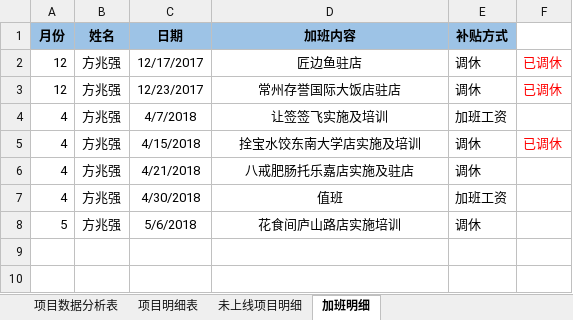
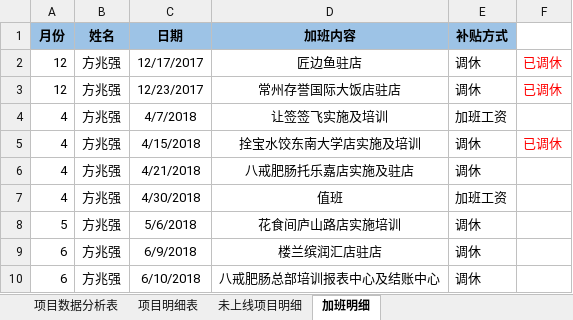
Before and after one commit to zhanglei601396810/NanJing, an Excel workbook: 周数据/《实施上线数据统计表》-方兆强.xlsx, sheet 加班明细, drawn as a sheet; values as stored, in another font and other column widths than the file's, no borders; the diff names each change by its address in the sheet, - before the commit and + after, or states it on an @@ line.

```diff
--- a/周数据/《实施上线数据统计表》-方兆强.xlsx (sheet 加班明细)
+++ b/周数据/《实施上线数据统计表》-方兆强.xlsx (sheet 加班明细)
+row 9: 6 | 方兆强 | 6/9/2018 | 楼兰缤润汇店驻店 | 调休
+row 10: 6 | 方兆强 | 6/10/2018 | 八戒肥肠总部培训报表中心及结账中心 | 调休
```
Also changed, not shown: sheet 项目数据分析表.
